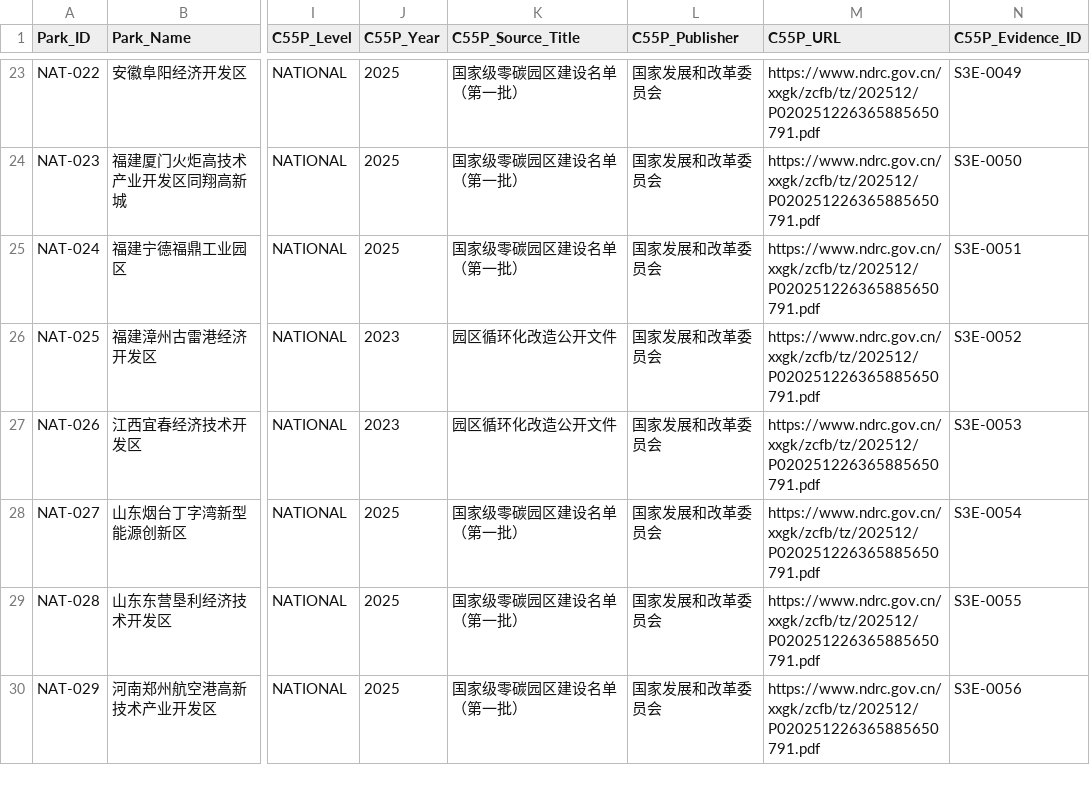
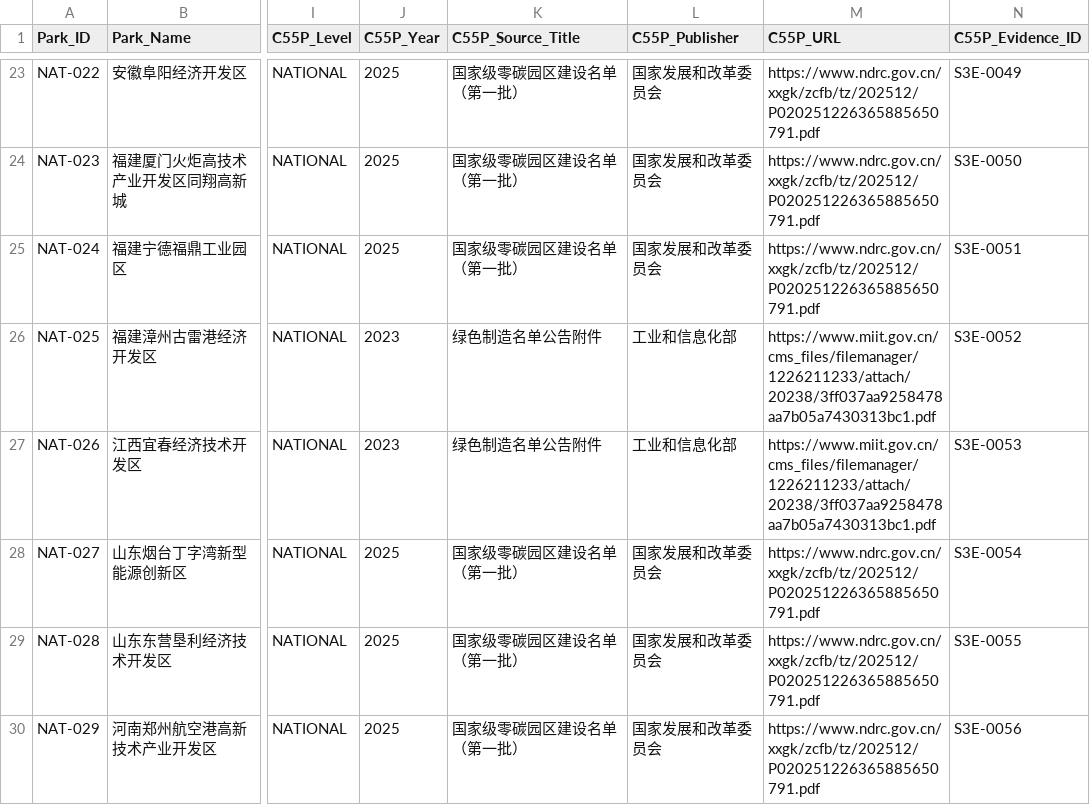
Before and after one commit to Erwintao21/zero-carbon-park-atlas, a CSV file: data/park_profiles.csv, drawn as a sheet; only a part is shown, gaps mark what is left out; the diff covers the shown part only; the diff names each change by its address in the sheet, - before the commit and + after, or states it on an @@ line.

Commit message:
Add reviewed C55-P data contribution workflow

```diff
--- a/data/park_profiles.csv
+++ b/data/park_profiles.csv
-K26:K27 (C55P_Source_Title): 园区循环化改造公开文件
+K26:K27 (C55P_Source_Title): 绿色制造名单公告附件
-L26:L27 (C55P_Publisher): 国家发展和改革委员会
+L26:L27 (C55P_Publisher): 工业和信息化部
-M26:M27 (C55P_URL): https://www.ndrc.gov.cn/xxgk/zcfb/tz/202512/P020251226365885650791.pdf
+M26:M27 (C55P_URL): https://www.miit.gov.cn/cms_files/filemanager/1226211233/attach/20238/3ff037aa9258478aa7b05a7430313bc1.pdf
```
Also changed, not shown: 22 edited cells elsewhere in this file, site/data/park_profiles.csv, 21 other files.
